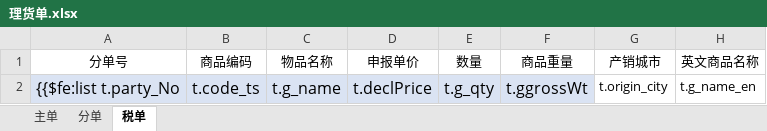
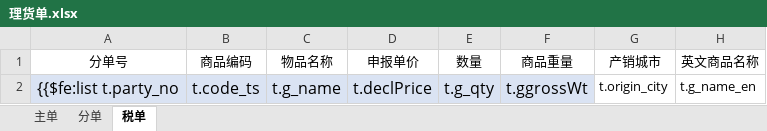
Before and after one commit to wuhe619/salescomm, an Excel workbook: src/main/resources/tp/理货单.xlsx, sheet 税单, drawn as a sheet; only a part is shown; values as stored, in another font and other column widths than the file's, no borders; the diff names each change by its address in the sheet, - before the commit and + after, or states it on an @@ line.

```diff
--- a/src/main/resources/tp/理货单.xlsx (sheet 税单)
+++ b/src/main/resources/tp/理货单.xlsx (sheet 税单)
-A2 (分单号): {{$fe:list t.party_No
+A2 (分单号): {{$fe:list t.party_no
```
Also changed, not shown: 4 other files.
